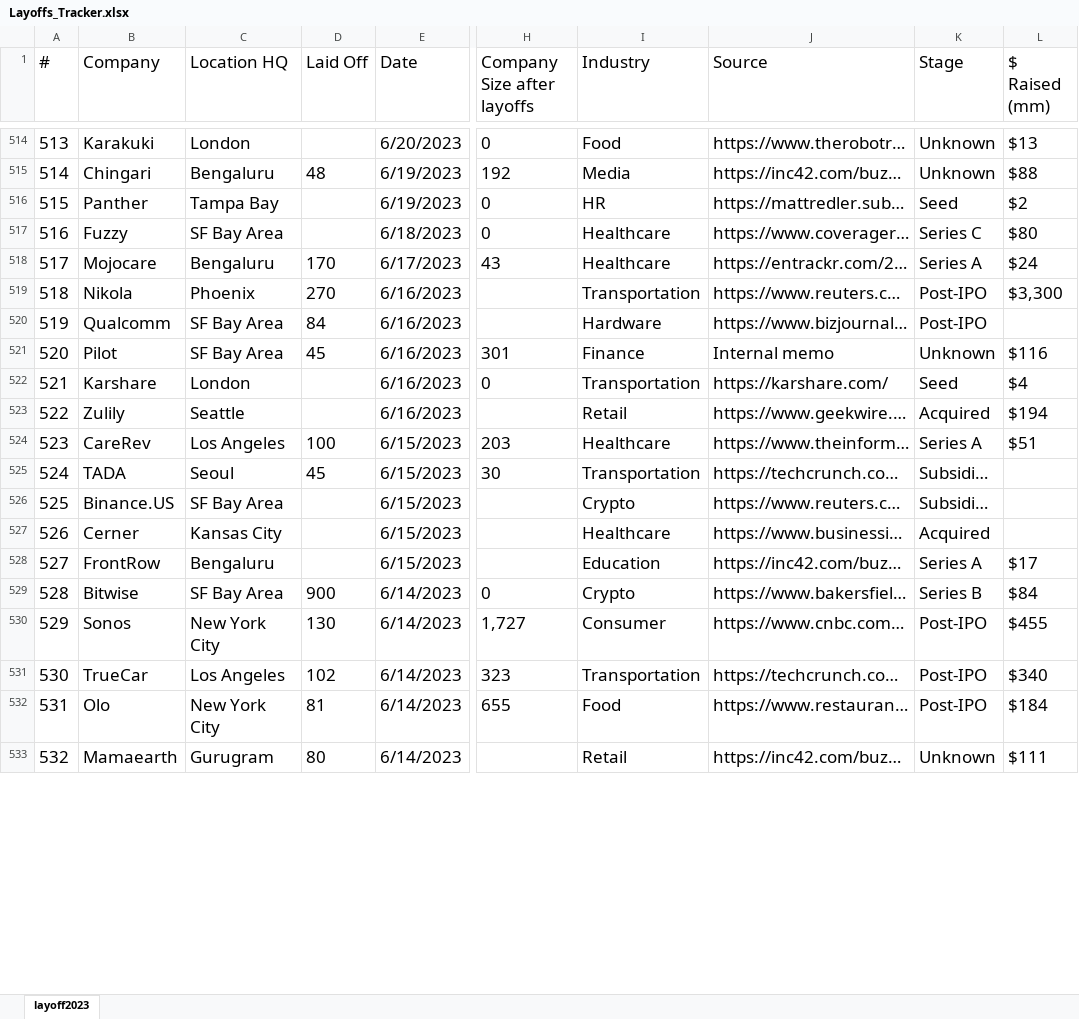
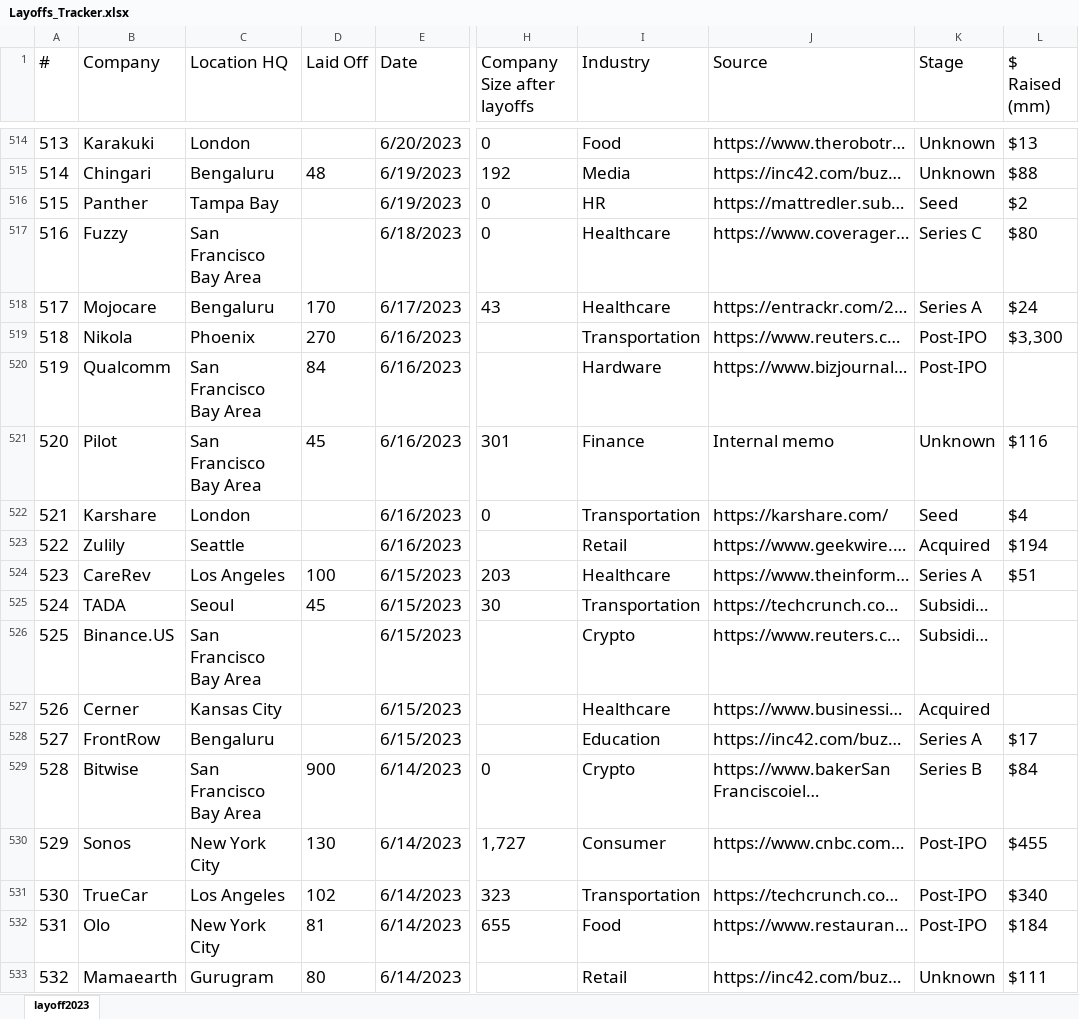
Before and after one commit to UlrikeDetective/New, an Excel workbook: data/Layoffs_Tracker.xlsx, sheet layoff2023, drawn as a sheet; only a part is shown, gaps mark what is left out; values as stored, in another font and other column widths than the file's, no borders; table styles not drawn; the diff covers the shown part only; the diff names each change by its address in the sheet, - before the commit and + after, or states it on an @@ line.

Commit message:
modifed layoffs_Tracker and added Biggest_layoffs

```diff
--- a/data/Layoffs_Tracker.xlsx (sheet layoff2023)
+++ b/data/Layoffs_Tracker.xlsx (sheet layoff2023)
-C517 (Location HQ): SF Bay Area
+C517 (Location HQ): San Francisco Bay Area
-C520:C521 (Location HQ): SF Bay Area
+C520:C521 (Location HQ): San Francisco Bay Area
-C526 (Location HQ): SF Bay Area
+C526 (Location HQ): San Francisco Bay Area
-C529 (Location HQ): SF Bay Area
+C529 (Location HQ): San Francisco Bay Area
-J529 (Source): https://www.bakersfiel…
+J529 (Source): https://www.bakerSan Franciscoiel…
```
Also changed, not shown: 839 edited cells elsewhere in this sheet, 2 other files.
